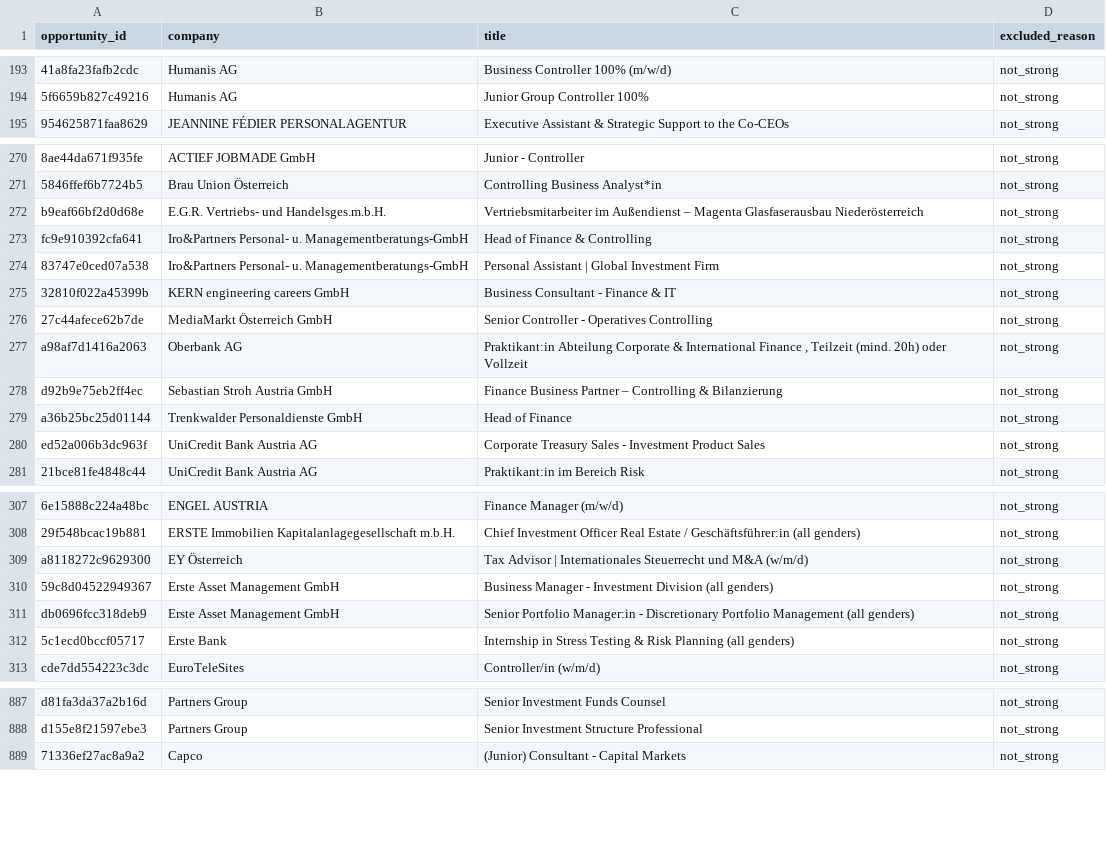
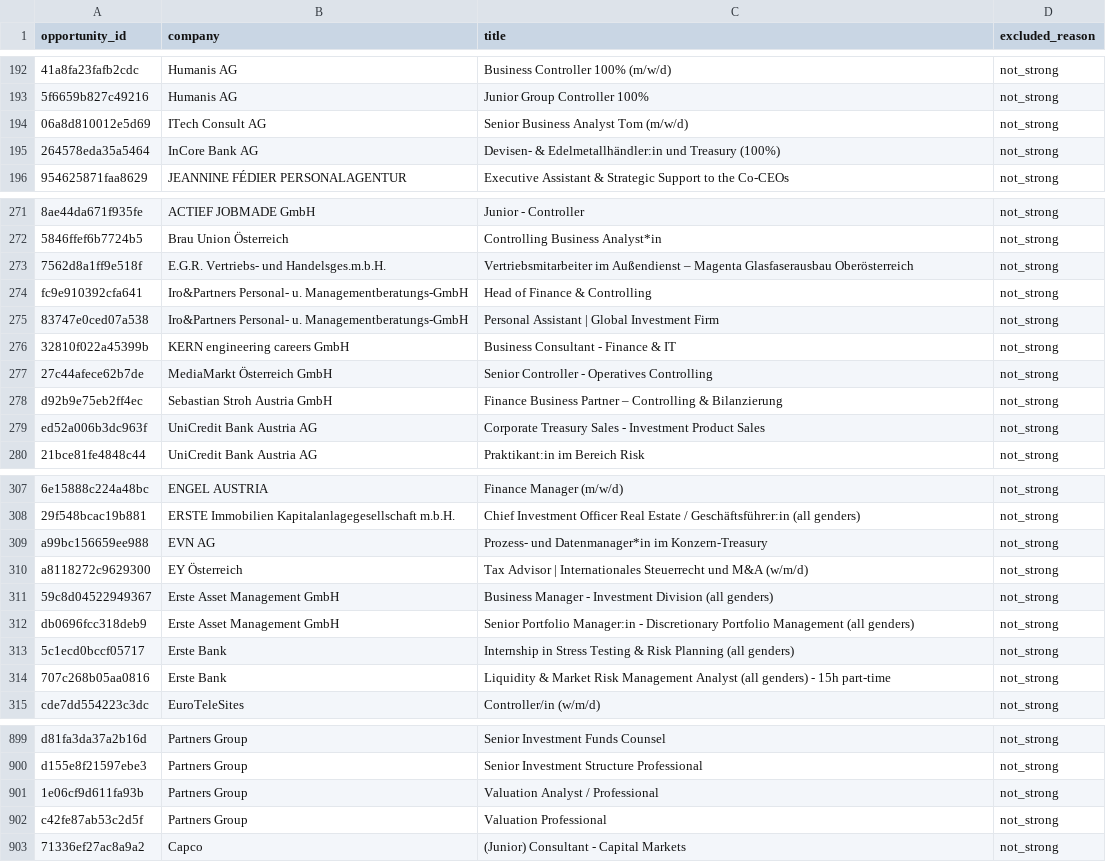
Before and after one commit to ORosa10/ProfessionalDashboard, a CSV file: data/j_live_excluded.csv, drawn as a sheet; only a part is shown, gaps mark what is left out; removed rows and columns are numbered as before the commit, all else as after; the diff covers the shown part only; the diff names each change by its address in the sheet, - before the commit and + after, or states it on an @@ line.

Commit message:
Promote C pipeline to live J

```diff
--- a/data/j_live_excluded.csv
+++ b/data/j_live_excluded.csv
+row 194: 06a8d810012e5d69 | ITech Consult AG | Senior Business Analyst Tom (m/w/d) | not_strong
+row 195: 264578eda35a5464 | InCore Bank AG | Devisen- & Edelmetallhändler:in und Treasury (100%) | not_strong
@@ row 272 moved to row 621: b9eaf66bf2d0d68e @@
@@ row 820 moved to row 273: 7562d8a1ff9e518f @@
-row 277: a98af7d1416a2063 | Oberbank AG | Praktikant:in Abteilung Corporate & International Finance , Teilzeit (mind. 20h) oder Vollzeit | not_strong
@@ row 279 moved to row 622: a36b25bc25d01144 @@
+row 309: a99bc156659ee988 | EVN AG | Prozess- und Datenmanager*in im Konzern-Treasury | not_strong
+row 314: 707c268b05aa0816 | Erste Bank | Liquidity & Market Risk Management Analyst (all genders) - 15h part-time | not_strong
+row 901: 1e06cf9d611fa93b | Partners Group | Valuation Analyst / Professional | not_strong
+row 902: c42fe87ab53c2d5f | Partners Group | Valuation Professional | not_strong
```
Also changed, not shown: 14 added rows, 1 removed row, 6 moved rows and 1 edited cell elsewhere in this file, data/a_discovered_companies.csv, data/j_link_verification.csv, 2 other files.
